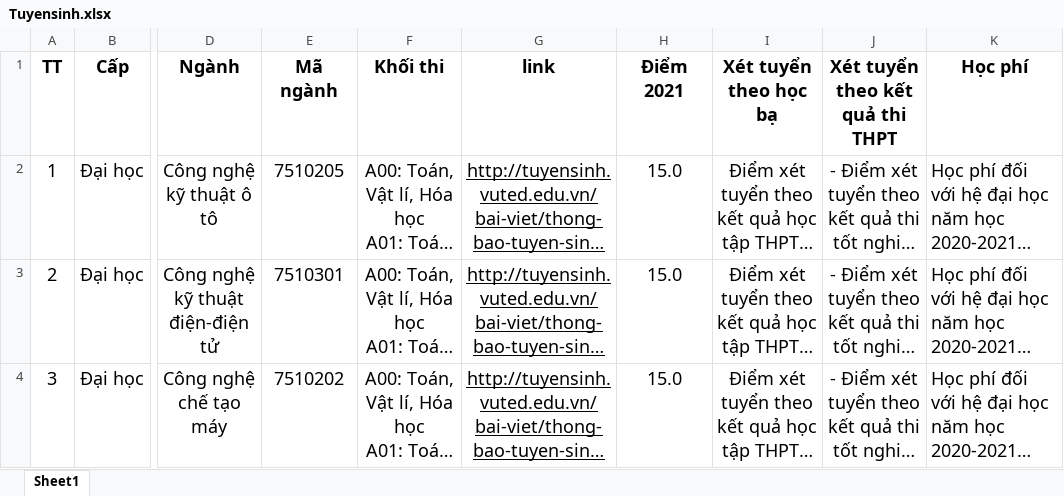
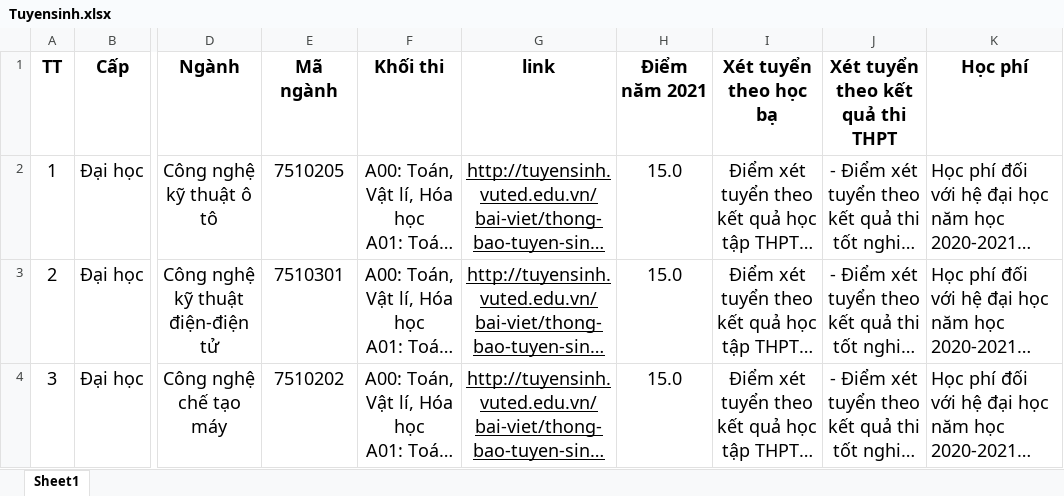
Before and after one commit to vanchucapple/chatbotts, an Excel workbook: Tuyensinh.xlsx, sheet Sheet1, drawn as a sheet; only a part is shown, gaps mark what is left out; long unchanged cells end in …; values as stored, in another font and other column widths than the file's, no borders; the diff names each change by its address in the sheet, - before the commit and + after, or states it on an @@ line.

```diff
--- a/Tuyensinh.xlsx (sheet Sheet1)
+++ b/Tuyensinh.xlsx (sheet Sheet1)
-H1: Điểm 2021
+H1: Điểm năm 2021
```
Also changed, not shown: 5 other files.
